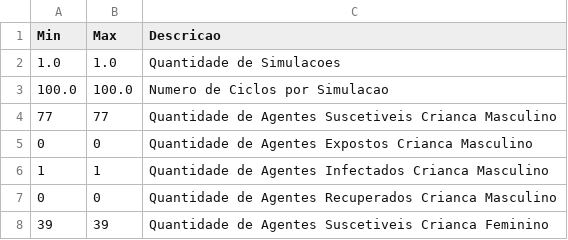
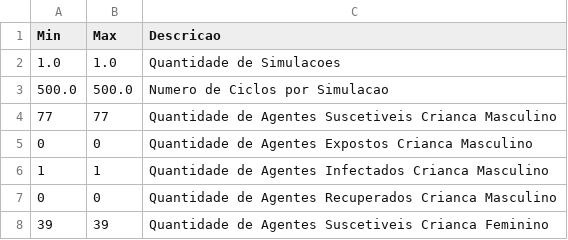
Before and after one commit to EpidemiologiaLCAS/SEIRS_64bits, a CSV file: Entradas/MonteCarlo_0/Geral.csv, drawn as a sheet; only a part is shown.

```diff
--- a/Entradas/MonteCarlo_0/Geral.csv
+++ b/Entradas/MonteCarlo_0/Geral.csv
@@ -2,3 +2,3 @@ Min;Max;Descricao
 1.0;1.0;Quantidade de Simulacoes
-100.0;100.0;Numero de Ciclos por Simulacao
+500.0;500.0;Numero de Ciclos por Simulacao
 77;77;Quantidade de Agentes Suscetiveis Crianca Masculino
```
Also changed, not shown: 4 other files.
